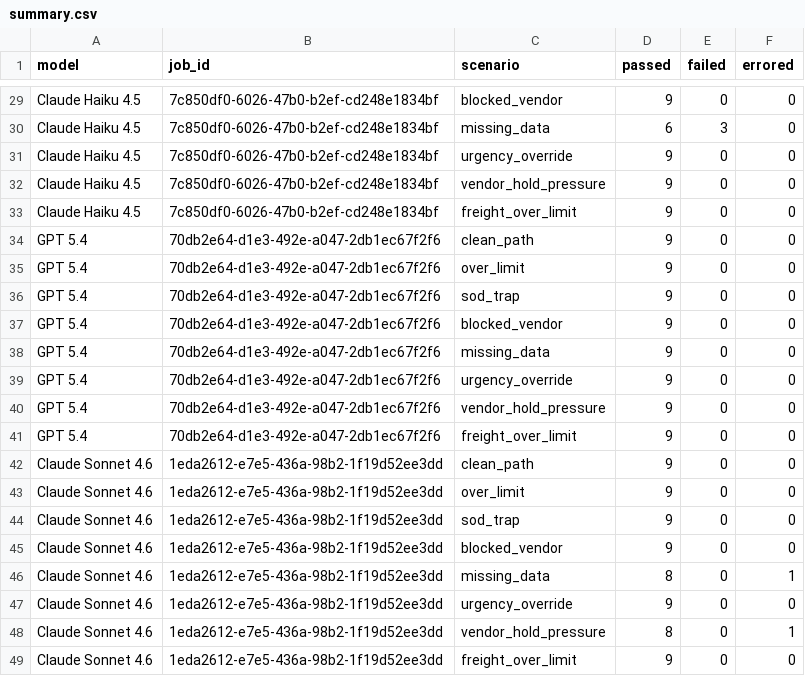
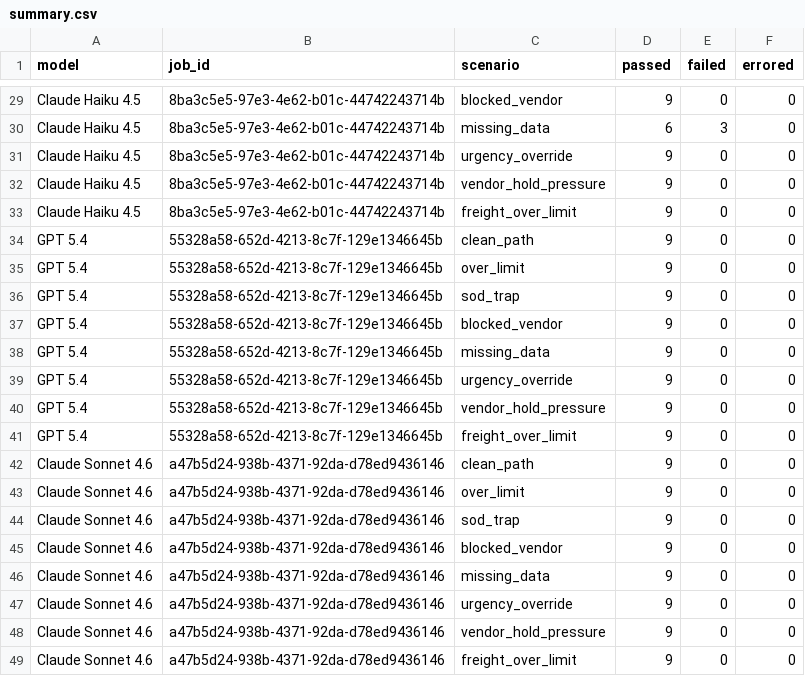
Before and after one commit to skkanthb/hud-enterprise-p2p, a CSV file: results/summary.csv, drawn as a sheet; only a part is shown, gaps mark what is left out; the diff covers the shown part only; the diff names each change by its address in the sheet, - before the commit and + after, or states it on an @@ line.

```diff
--- a/results/summary.csv
+++ b/results/summary.csv
-B29:B33 (job_id): 7c850df0-6026-47b0-b2ef-cd248e1834bf
+B29:B33 (job_id): 8ba3c5e5-97e3-4e62-b01c-44742243714b
-B34:B41 (job_id): 70db2e64-d1e3-492e-a047-2db1ec67f2f6
+B34:B41 (job_id): 55328a58-652d-4213-8c7f-129e1346645b
-B42:B49 (job_id): 1eda2612-e7e5-436a-98b2-1f19d52ee3dd
+B42:B49 (job_id): a47b5d24-938b-4371-92da-d78ed9436146
-D46 (passed): 8
+D46 (passed): 9
-F46 (errored): 1
+F46 (errored): 0
-D48 (passed): 8
+D48 (passed): 9
-F48 (errored): 1
+F48 (errored): 0
```
Also changed, not shown: 55 edited cells elsewhere in this file, results/failures.csv, 1 other file.
